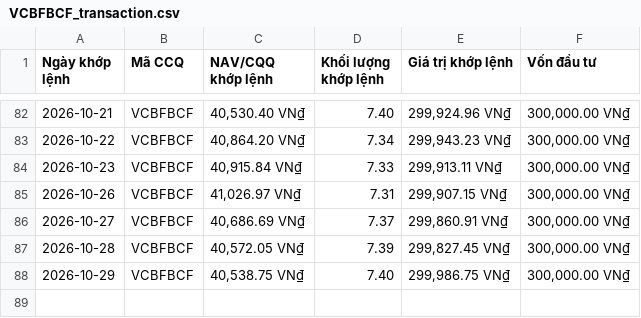
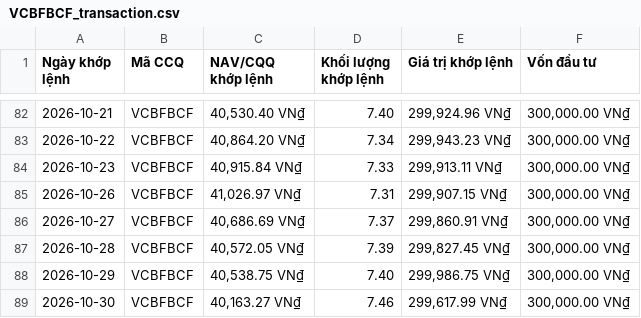
Before and after one commit to congdanh0101/vietnamese-fund-nav-tracker, a CSV file: data_trans/VCBFBCF_transaction.csv, drawn as a sheet; only a part is shown, gaps mark what is left out.

```diff
--- a/data_trans/VCBFBCF_transaction.csv
+++ b/data_trans/VCBFBCF_transaction.csv
@@ -88 +88,2 @@ Ngày khớp lệnh,Mã CCQ,NAV/CQQ khớp lệnh,Khối lượng khớp lệnh,
 2026-10-29,VCBFBCF,"40,538.75 VN₫",7.40,"299,986.75 VN₫","300,000.00 VN₫"
+2026-10-30,VCBFBCF,"40,163.27 VN₫",7.46,"299,617.99 VN₫","300,000.00 VN₫"
```
Also changed, not shown: data_trans/All_Transactions_Merged.csv, nav_history_all.csv, 4 other files.
